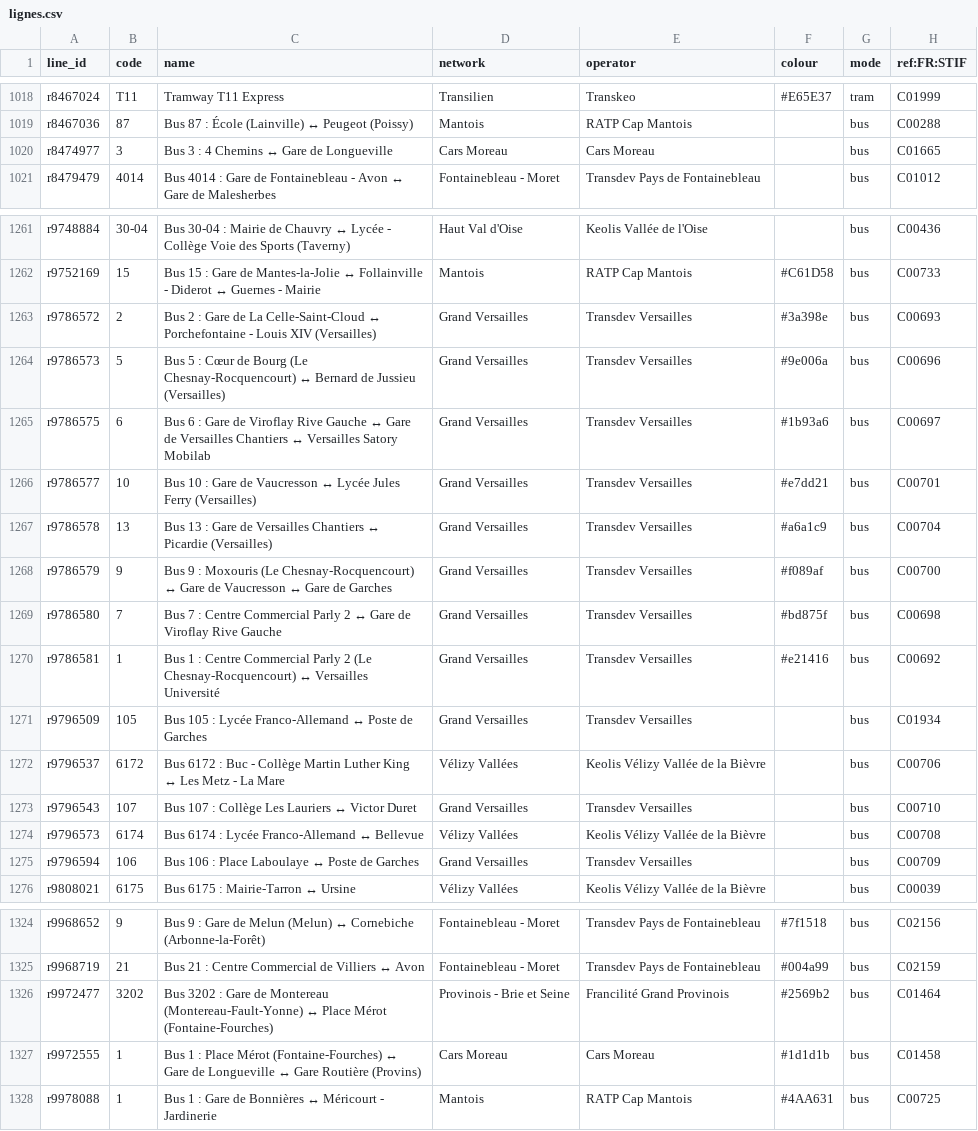
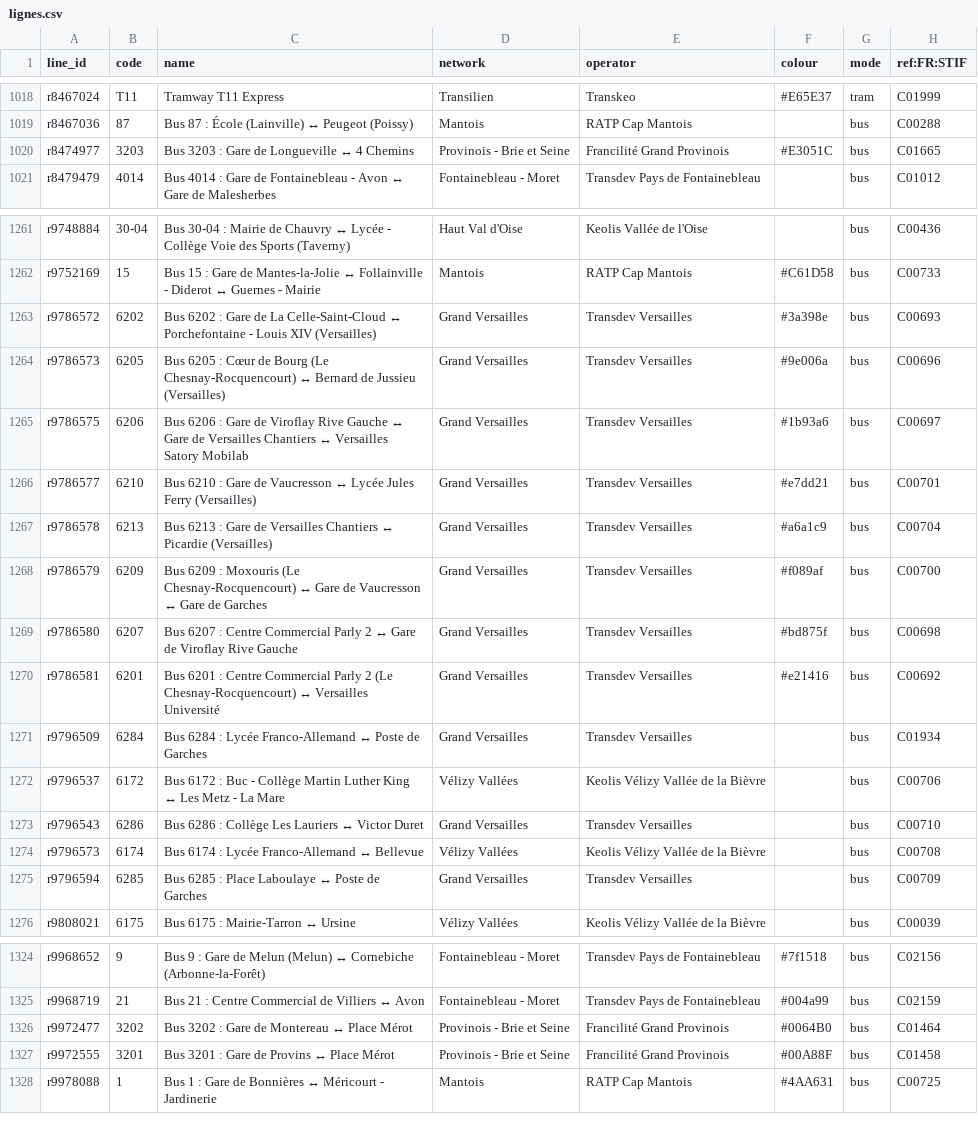
Before and after one commit to Jungle-Bus/ref-fr-STIF, a CSV file: data/lignes.csv, drawn as a sheet; only a part is shown, gaps mark what is left out; the diff covers the shown part only.

```diff
--- a/data/lignes.csv
+++ b/data/lignes.csv
@@ -1019,3 +1019,3 @@ r8467024,T11,Tramway T11 Express,Transilien,Transkeo,#E65E37,tram,C01999
 r8467036,87,Bus 87 : École (Lainville) ↔ Peugeot (Poissy),Mantois,RATP Cap Mantois,,bus,C00288
-r8474977,3,Bus 3 : 4 Chemins ↔ Gare de Longueville,Cars Moreau,Cars Moreau,,bus,C01665
+r8474977,3203,Bus 3203 : Gare de Longueville ↔ 4 Chemins,Provinois - Brie et Seine,Francilité Grand Provinois,#E3051C,bus,C01665
 r8479479,4014,Bus 4014 : Gare de Fontainebleau - Avon ↔ Gare de Malesherbes,Fontainebleau - Moret,Transdev Pays de Fontainebleau,,bus,C01012
@@ -1262,15 +1262,15 @@ r9748884,30-04,Bus 30-04 : Mairie de Chauvry ↔ Lycée - Collège Voie des Spor
 r9752169,15,Bus 15 : Gare de Mantes-la-Jolie ↔ Follainville - Diderot ↔ Guernes - Mairie,Mantois,RATP Cap Mantois,#C61D58,bus,C00733
-r9786572,2,Bus 2 : Gare de La Celle-Saint-Cloud ↔ Porchefontaine - Louis XIV (Versailles),Grand Versailles,Transdev Versailles,#3a398e,bus,C00693
-r9786573,5,Bus 5 : Cœur de Bourg (Le Chesnay-Rocquencourt) ↔ Bernard de Jussieu (Versailles),Grand Versailles,Transdev Versailles,#9e006a,bus,C00696
-r9786575,6,Bus 6 : Gare de Viroflay Rive Gauche ↔ Gare de Versailles Chantiers ↔ Versailles Satory Mobilab,Grand Versailles,Transdev Versailles,#1b93a6,bus,C00697
-r9786577,10,Bus 10 : Gare de Vaucresson ↔ Lycée Jules Ferry (Versailles),Grand Versailles,Transdev Versailles,#e7dd21,bus,C00701
-r9786578,13,Bus 13 : Gare de Versailles Chantiers ↔ Picardie (Versailles),Grand Versailles,Transdev Versailles,#a6a1c9,bus,C00704
-r9786579,9,Bus 9 : Moxouris (Le Chesnay-Rocquencourt) ↔ Gare de Vaucresson ↔ Gare de Garches,Grand Versailles,Transdev Versailles,#f089af,bus,C00700
-r9786580,7,Bus 7 : Centre Commercial Parly 2 ↔ Gare de Viroflay Rive Gauche,Grand Versailles,Transdev Versailles,#bd875f,bus,C00698
-r9786581,1,Bus 1 : Centre Commercial Parly 2 (Le Chesnay-Rocquencourt) ↔ Versailles Université,Grand Versailles,Transdev Versailles,#e21416,bus,C00692
-r9796509,105,Bus 105 : Lycée Franco-Allemand ↔ Poste de Garches,Grand Versailles,Transdev Versailles,,bus,C01934
+r9786572,6202,Bus 6202 : Gare de La Celle-Saint-Cloud ↔ Porchefontaine - Louis XIV (Versailles),Grand Versailles,Transdev Versailles,#3a398e,bus,C00693
+r9786573,6205,Bus 6205 : Cœur de Bourg (Le Chesnay-Rocquencourt) ↔ Bernard de Jussieu (Versailles),Grand Versailles,Transdev Versailles,#9e006a,bus,C00696
+r9786575,6206,Bus 6206 : Gare de Viroflay Rive Gauche ↔ Gare de Versailles Chantiers ↔ Versailles Satory Mobilab,Grand Versailles,Transdev Versailles,#1b93a6,bus,C00697
+r9786577,6210,Bus 6210 : Gare de Vaucresson ↔ Lycée Jules Ferry (Versailles),Grand Versailles,Transdev Versailles,#e7dd21,bus,C00701
+r9786578,6213,Bus 6213 : Gare de Versailles Chantiers ↔ Picardie (Versailles),Grand Versailles,Transdev Versailles,#a6a1c9,bus,C00704
+r9786579,6209,Bus 6209 : Moxouris (Le Chesnay-Rocquencourt) ↔ Gare de Vaucresson ↔ Gare de Garches,Grand Versailles,Transdev Versailles,#f089af,bus,C00700
+r9786580,6207,Bus 6207 : Centre Commercial Parly 2 ↔ Gare de Viroflay Rive Gauche,Grand Versailles,Transdev Versailles,#bd875f,bus,C00698
+r9786581,6201,Bus 6201 : Centre Commercial Parly 2 (Le Chesnay-Rocquencourt) ↔ Versailles Université,Grand Versailles,Transdev Versailles,#e21416,bus,C00692
+r9796509,6284,Bus 6284 : Lycée Franco-Allemand ↔ Poste de Garches,Grand Versailles,Transdev Versailles,,bus,C01934
 r9796537,6172,Bus 6172 : Buc - Collège Martin Luther King ↔ Les Metz - La Mare,Vélizy Vallées,Keolis Vélizy Vallée de la Bièvre,,bus,C00706
-r9796543,107,Bus 107 : Collège Les Lauriers ↔ Victor Duret,Grand Versailles,Transdev Versailles,,bus,C00710
+r9796543,6286,Bus 6286 : Collège Les Lauriers ↔ Victor Duret,Grand Versailles,Transdev Versailles,,bus,C00710
 r9796573,6174,Bus 6174 : Lycée Franco-Allemand ↔ Bellevue,Vélizy Vallées,Keolis Vélizy Vallée de la Bièvre,,bus,C00708
-r9796594,106,Bus 106 : Place Laboulaye ↔ Poste de Garches,Grand Versailles,Transdev Versailles,,bus,C00709
+r9796594,6285,Bus 6285 : Place Laboulaye ↔ Poste de Garches,Grand Versailles,Transdev Versailles,,bus,C00709
 r9808021,6175,Bus 6175 : Mairie-Tarron ↔ Ursine,Vélizy Vallées,Keolis Vélizy Vallée de la Bièvre,,bus,C00039
@@ -1325,4 +1325,4 @@ r9968652,9,Bus 9 : Gare de Melun (Melun) ↔ Cornebiche (Arbonne-la-Forêt),Font
 r9968719,21,Bus 21 : Centre Commercial de Villiers ↔ Avon,Fontainebleau - Moret,Transdev Pays de Fontainebleau,#004a99,bus,C02159
-r9972477,3202,Bus 3202 : Gare de Montereau (Montereau-Fault-Yonne) ↔ Place Mérot (Fontaine-Fourches),Provinois - Brie et Seine,Francilité Grand Provinois,#2569b2,bus,C01464
-r9972555,1,Bus 1 : Place Mérot (Fontaine-Fourches) ↔ Gare de Longueville ↔ Gare Routière (Provins),Cars Moreau,Cars Moreau,#1d1d1b,bus,C01458
+r9972477,3202,Bus 3202 : Gare de Montereau ↔ Place Mérot,Provinois - Brie et Seine,Francilité Grand Provinois,#0064B0,bus,C01464
+r9972555,3201,Bus 3201 : Gare de Provins ↔ Place Mérot,Provinois - Brie et Seine,Francilité Grand Provinois,#00A88F,bus,C01458
 r9978088,1,Bus 1 : Gare de Bonnières ↔ Méricourt - Jardinerie,Mantois,RATP Cap Mantois,#4AA631,bus,C00725
```
Also changed, not shown: 42 edited cells elsewhere in this file, data/idf_routes.csv, data/opendata_lignes.csv, 9 other files.
